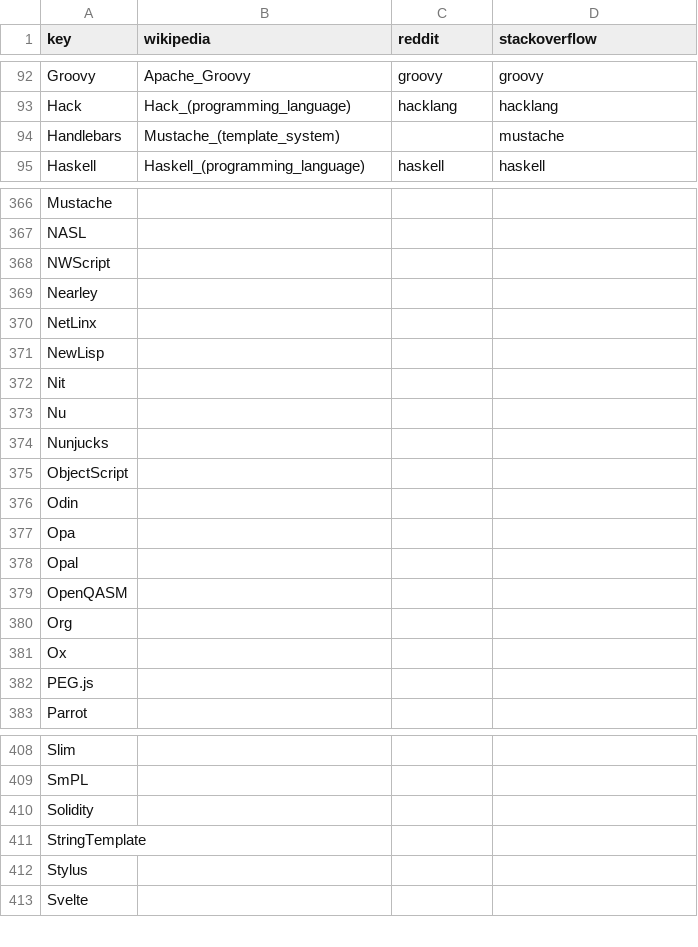
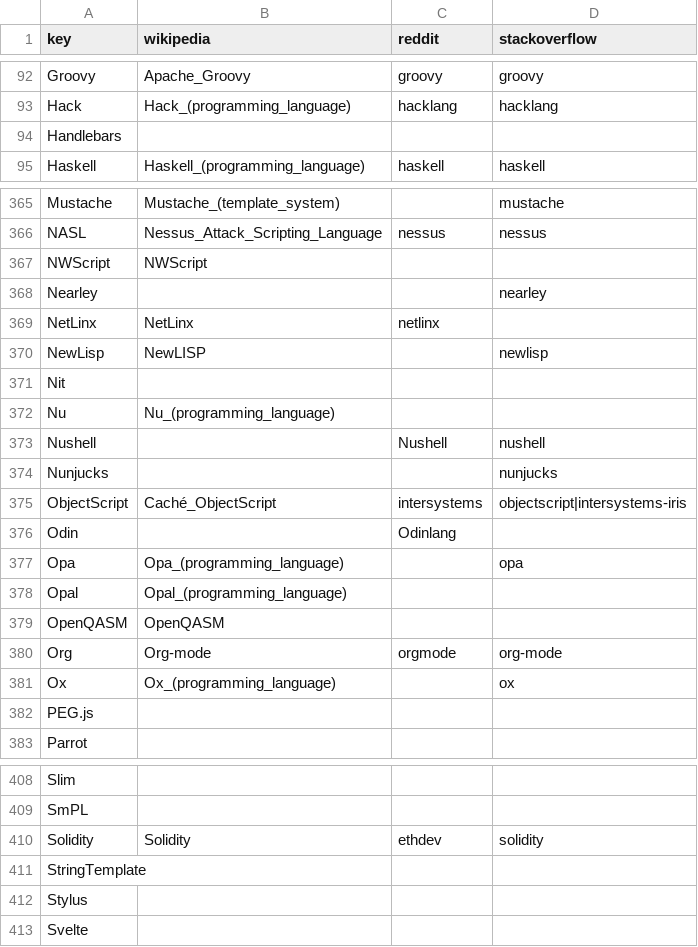
Before and after one commit to tjpalmer/languish, a CSV file: scripts/data/keys.csv, drawn as a sheet; only a part is shown, gaps mark what is left out; the diff covers the shown part only.

```diff
--- a/scripts/data/keys.csv
+++ b/scripts/data/keys.csv
@@ -93,3 +93,3 @@
 "Hack","Hack_(programming_language)","hacklang","hacklang"
-"Handlebars","Mustache_(template_system)","","mustache"
+"Handlebars","","",""
 "Haskell","Haskell_(programming_language)","haskell","haskell"
@@ -366,6 +365,6 @@
-"Mustache",,,
-"NASL",,,
-"NWScript",,,
-"Nearley",,,
-"NetLinx",,,
-"NewLisp",,,
+"Mustache","Mustache_(template_system)","","mustache"
+"NASL","Nessus_Attack_Scripting_Language","nessus","nessus"
+"NWScript","NWScript","",""
+"Nearley","","","nearley"
+"NetLinx","NetLinx","netlinx",""
+"NewLisp","NewLISP","","newlisp"
@@ -373,10 +372,11 @@
-"Nu",,,
-"Nunjucks",,,
-"ObjectScript",,,
-"Odin",,,
-"Opa",,,
-"Opal",,,
-"OpenQASM",,,
-"Org",,,
-"Ox",,,
+"Nu","Nu_(programming_language)","",""
+"Nushell","","Nushell","nushell"
+"Nunjucks","","","nunjucks"
+"ObjectScript","Caché_ObjectScript","intersystems","objectscript|intersystems-iris"
+"Odin","","Odinlang",""
+"Opa","Opa_(programming_language)","","opa"
+"Opal","Opal_(programming_language)","",""
+"OpenQASM","OpenQASM","",""
+"Org","Org-mode","orgmode","org-mode"
+"Ox","Ox_(programming_language)","","ox"
 "PEG.js",,,
@@ -409,3 +409,3 @@
 "SmPL",,,
-"Solidity",,,
+"Solidity","Solidity","ethdev","solidity"
 "StringTemplate",,,
```
Also changed, not shown: 1 removed row and 31 edited cells elsewhere in this file.
